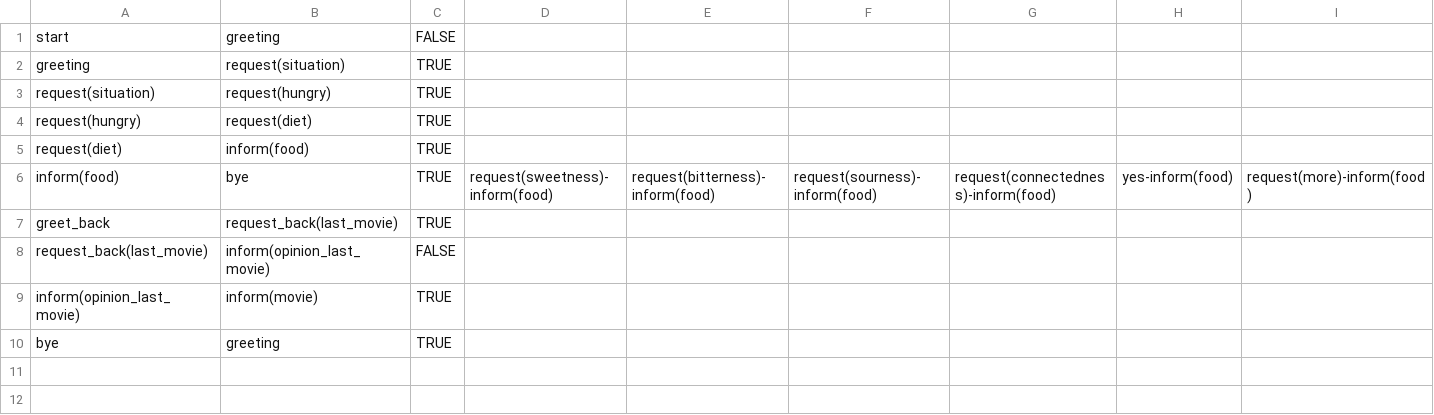
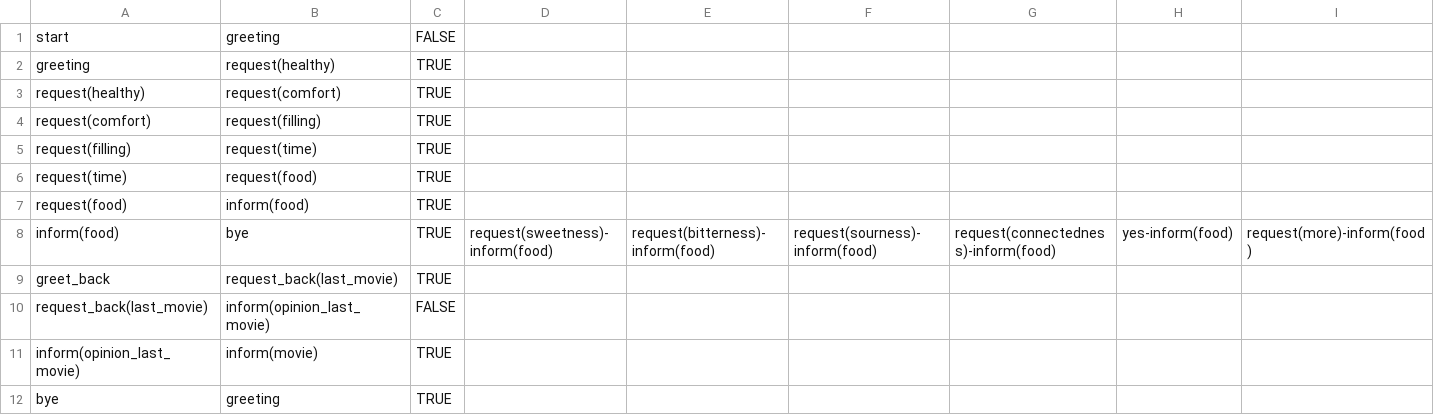
Before and after one commit to UofGSocialRobotics/Conversational-Agent, a CSV file: food/resources/dm/model.csv, drawn as a sheet; only a part is shown; addresses are those after the commit; rows hold the shown columns only; the diff names each change by its address in the sheet, - before the commit and + after, or states it on an @@ line.

```diff
--- a/food/resources/dm/model.csv
+++ b/food/resources/dm/model.csv
-B2: request(situation)
+B2: request(healthy)
+row 3: request(healthy) | request(comfort) | TRUE
-A4: request(situation)
+A4: request(comfort)
-B4: request(hungry)
+B4: request(filling)
-A5: request(hungry)
+A5: request(filling)
-B5: request(diet)
+B5: request(time)
+row 6: request(time) | request(food) | TRUE
-A7: request(diet)
+A7: request(food)
```
Also changed, not shown: food/resources/nlg/sentence_db.csv, 3 other files.
